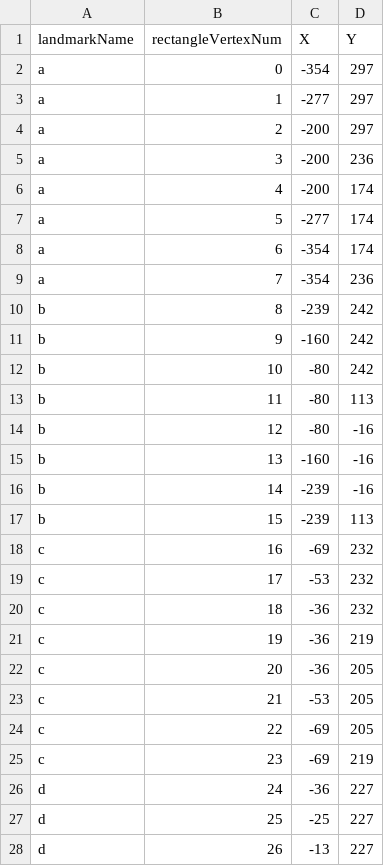
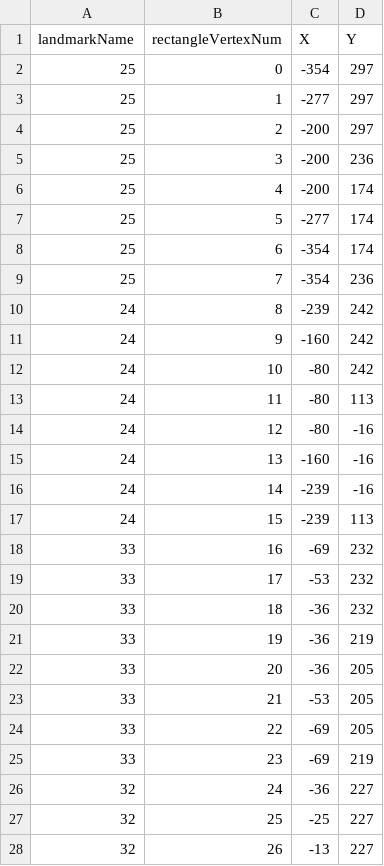
Before and after one commit to ajay-sheokand/SketchMap, a CSV file: xycoords_mapAdvanced_bsm.csv, drawn as a sheet; only a part is shown; the diff covers the shown part only.

Commit message:
Renamed landmarks to match with the GeoJSON file for SketchMap1

```diff
--- a/xycoords_mapAdvanced_bsm.csv
+++ b/xycoords_mapAdvanced_bsm.csv
@@ -1,28 +1,28 @@
 landmarkName,rectangleVertexNum,X,Y
-a,0,-354,297
-a,1,-277,297
-a,2,-200,297
-a,3,-200,236
-a,4,-200,174
-a,5,-277,174
-a,6,-354,174
-a,7,-354,236
-b,8,-239,242
-b,9,-160,242
-b,10,-80,242
-b,11,-80,113
-b,12,-80,-16
-b,13,-160,-16
-b,14,-239,-16
-b,15,-239,113
-c,16,-69,232
-c,17,-53,232
-c,18,-36,232
-c,19,-36,219
-c,20,-36,205
-c,21,-53,205
-c,22,-69,205
-c,23,-69,219
-d,24,-36,227
-d,25,-25,227
-d,26,-13,227
+25,0,-354,297
+25,1,-277,297
+25,2,-200,297
+25,3,-200,236
+25,4,-200,174
+25,5,-277,174
+25,6,-354,174
+25,7,-354,236
+24,8,-239,242
+24,9,-160,242
+24,10,-80,242
+24,11,-80,113
+24,12,-80,-16
+24,13,-160,-16
+24,14,-239,-16
+24,15,-239,113
+33,16,-69,232
+33,17,-53,232
+33,18,-36,232
+33,19,-36,219
+33,20,-36,205
+33,21,-53,205
+33,22,-69,205
+33,23,-69,219
+32,24,-36,227
+32,25,-25,227
+32,26,-13,227
```
Also changed, not shown: 53 edited cells elsewhere in this file.
